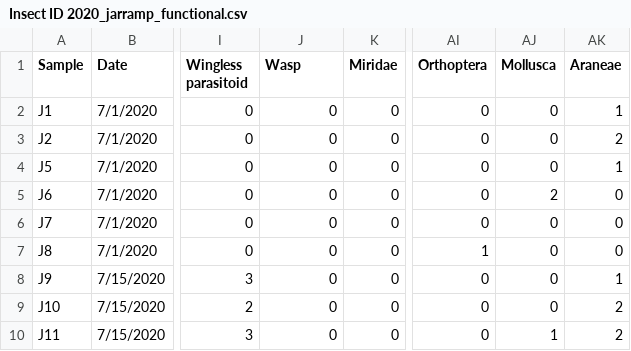
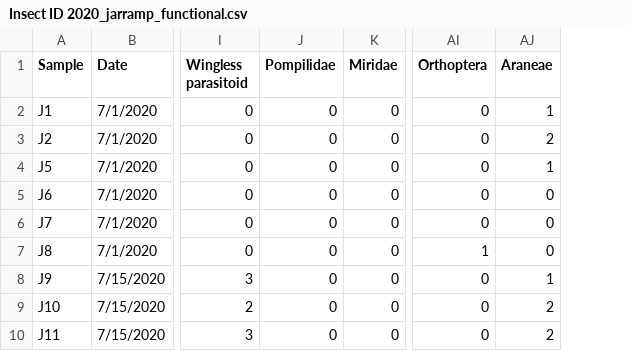
Before and after one commit to katiemmanning/trapping_calibration, a CSV file: Data/Insect ID 2020_jarramp_functional.csv, drawn as a sheet; only a part is shown, gaps mark what is left out; the diff names each change by its address in the sheet, - before the commit and + after, or states it on an @@ line.

Commit message:
cleaning data sheets

```diff
--- a/Data/Insect ID 2020_jarramp_functional.csv
+++ b/Data/Insect ID 2020_jarramp_functional.csv
-column AJ (Mollusca), rows 2-10: 0 | 0 | 0 | 2 | 0 | 0 | 0 | 0 | 1
-J1: Wasp
+J1: Pompilidae
```
Also changed, not shown: Data/Insect ID 2020_pitfall_functional.csv, Data/Insect ID 2020_stickycard_functional.csv, 1 other file.
